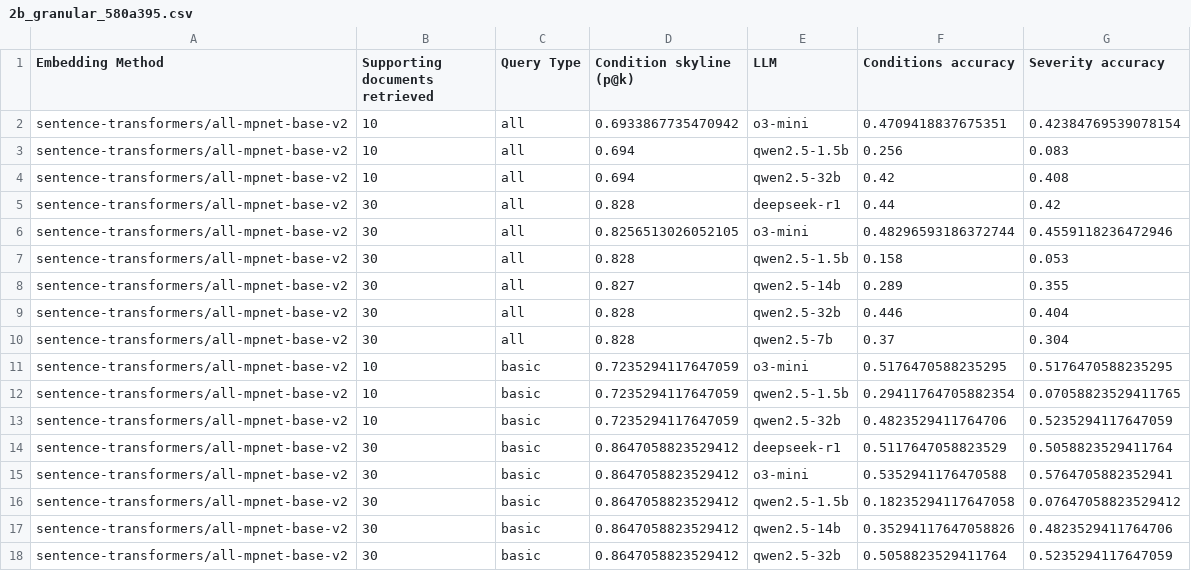
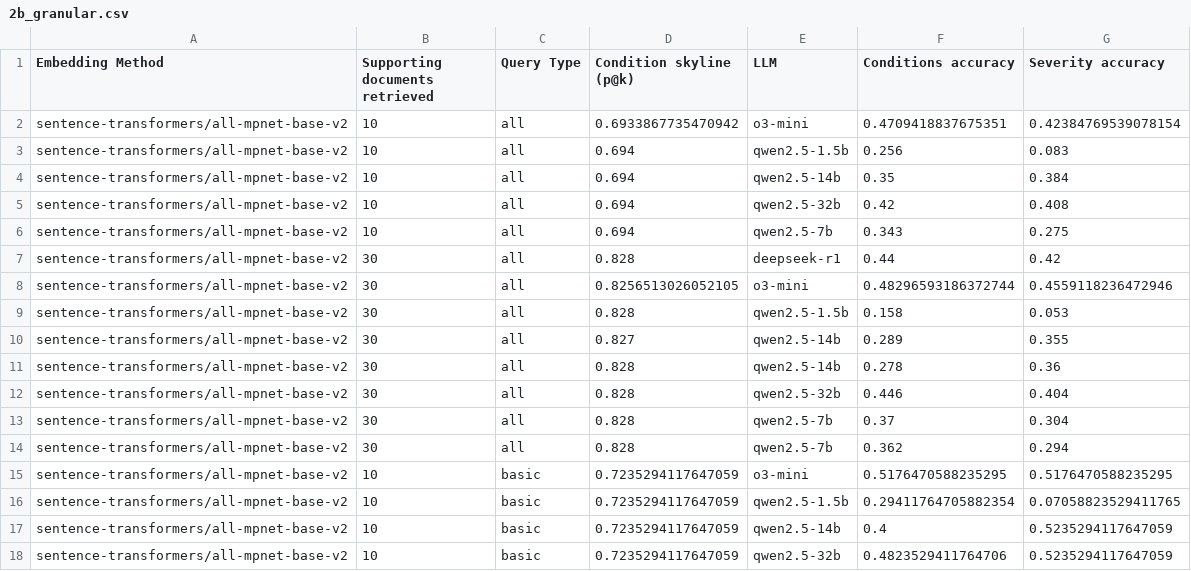
Before and after one commit to alan-turing-institute/t0-1, a CSV file: experiments/t0-001/results/2b_granular.csv (was experiments/t0-001/results/2b_granular_580a395.csv), drawn as a sheet; only a part is shown; the shorter side is filled out with more unchanged rows; the diff covers the shown part only.

Commit message:
update results with k=10 and k=30 repeats

```diff
--- a/experiments/t0-001/results/2b_granular_580a395.csv
+++ b/experiments/t0-001/results/2b_granular.csv
@@ -3,3 +3,5 @@ sentence-transformers/all-mpnet-base-v2,10,all,0.6933867735470942,o3-mini,0.4709
 sentence-transformers/all-mpnet-base-v2,10,all,0.694,qwen2.5-1.5b,0.256,0.083
+sentence-transformers/all-mpnet-base-v2,10,all,0.694,qwen2.5-14b,0.35,0.384
 sentence-transformers/all-mpnet-base-v2,10,all,0.694,qwen2.5-32b,0.42,0.408
+sentence-transformers/all-mpnet-base-v2,10,all,0.694,qwen2.5-7b,0.343,0.275
 sentence-transformers/all-mpnet-base-v2,30,all,0.828,deepseek-r1,0.44,0.42
@@ -8,6 +10,9 @@ sentence-transformers/all-mpnet-base-v2,30,all,0.828,qwen2.5-1.5b,0.158,0.053
 sentence-transformers/all-mpnet-base-v2,30,all,0.827,qwen2.5-14b,0.289,0.355
+sentence-transformers/all-mpnet-base-v2,30,all,0.828,qwen2.5-14b,0.278,0.36
 sentence-transformers/all-mpnet-base-v2,30,all,0.828,qwen2.5-32b,0.446,0.404
 sentence-transformers/all-mpnet-base-v2,30,all,0.828,qwen2.5-7b,0.37,0.304
+sentence-transformers/all-mpnet-base-v2,30,all,0.828,qwen2.5-7b,0.362,0.294
 sentence-transformers/all-mpnet-base-v2,10,basic,0.7235294117647059,o3-mini,0.5176470588235295,0.5176470588235295
 sentence-transformers/all-mpnet-base-v2,10,basic,0.7235294117647059,qwen2.5-1.5b,0.29411764705882354,0.07058823529411765
+sentence-transformers/all-mpnet-base-v2,10,basic,0.7235294117647059,qwen2.5-14b,0.4,0.5235294117647059
 sentence-transformers/all-mpnet-base-v2,10,basic,0.7235294117647059,qwen2.5-32b,0.4823529411764706,0.5235294117647059
```
Also changed, not shown: 19 added rows elsewhere in this file, 4 other files.
